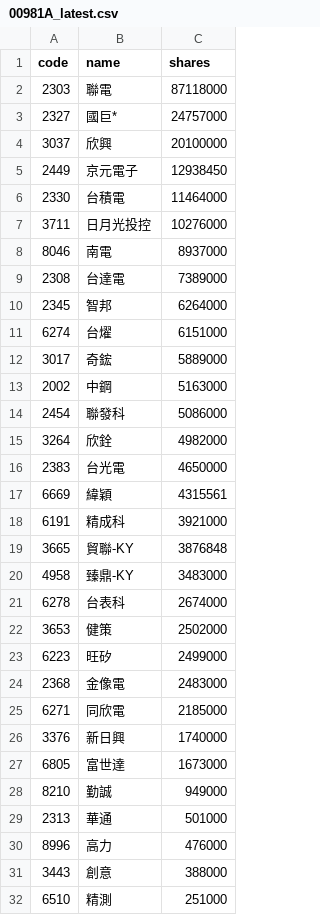
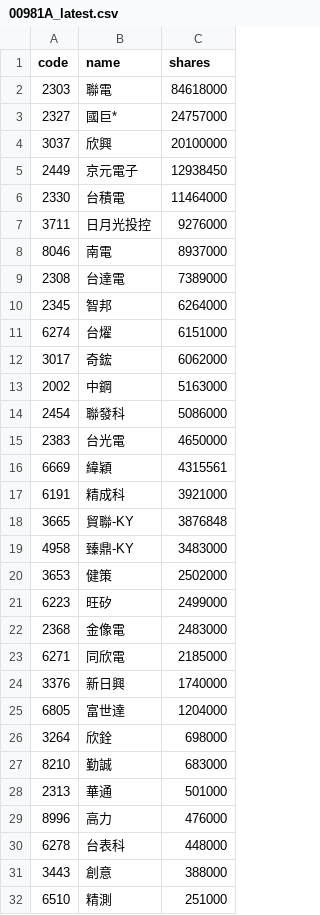
Before and after one commit to 4ru1013/united-etf-00981a-portfolio, a CSV file: data/out/holdings/00981A_latest.csv, drawn as a sheet; only a part is shown.

```diff
--- a/data/out/holdings/00981A_latest.csv
+++ b/data/out/holdings/00981A_latest.csv
@@ -1,3 +1,3 @@
 code,name,shares
-2303,聯電,87118000
+2303,聯電,84618000
 2327,國巨*,24757000
@@ -6,3 +6,3 @@
 2330,台積電,11464000
-3711,日月光投控,10276000
+3711,日月光投控,9276000
 8046,南電,8937000
@@ -11,6 +11,5 @@
 6274,台燿,6151000
-3017,奇鋐,5889000
+3017,奇鋐,6062000
 2002,中鋼,5163000
 2454,聯發科,5086000
-3264,欣銓,4982000
 2383,台光電,4650000
@@ -20,3 +19,2 @@
 4958,臻鼎-KY,3483000
-6278,台表科,2674000
 3653,健策,2502000
@@ -26,6 +24,8 @@
 3376,新日興,1740000
-6805,富世達,1673000
-8210,勤誠,949000
+6805,富世達,1204000
+3264,欣銓,698000
+8210,勤誠,683000
 2313,華通,501000
 8996,高力,476000
+6278,台表科,448000
 3443,創意,388000
```
Also changed, not shown: 4 other files.
